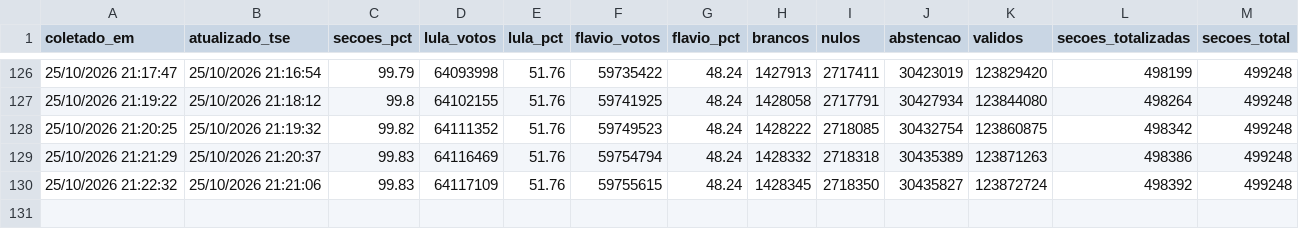
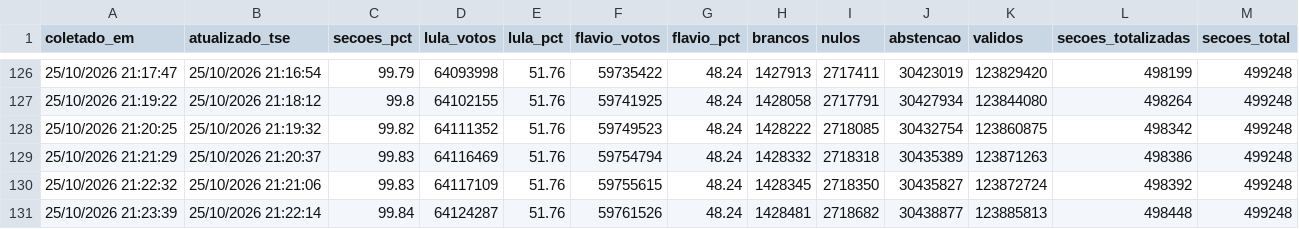
Before and after one commit to vizudados/eleicoes-2026, a CSV file: dados/apuracao/historico.csv, drawn as a sheet; only a part is shown, gaps mark what is left out; the diff names each change by its address in the sheet, - before the commit and + after, or states it on an @@ line.

```diff
--- a/dados/apuracao/historico.csv
+++ b/dados/apuracao/historico.csv
+row 131: 25/10/2026 21:23:39 | 25/10/2026 21:22:14 | 99.84 | 64124287 | 51.76 | 59761526 | 48.24 | 1428481 | 2718682 | 30438877 | 123885813 | 498448 | 499248
```
Also changed, not shown: dados/apuracao/ufs.csv, 1 other file.
